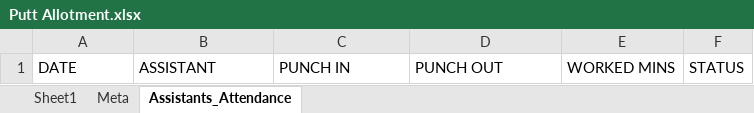
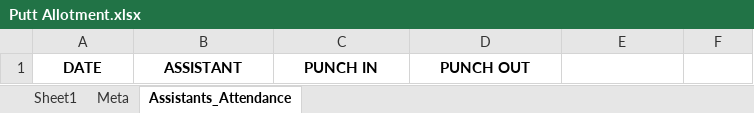
Before and after one commit to ajoychoudhury715-gif/ALLOTMENT-TDB-c358fb8776ba11233213238ced9adcae59528801, an Excel workbook: Putt Allotment.xlsx, sheet Assistants_Attendance, drawn as a sheet; values as stored, in another font and other column widths than the file's, no borders; the diff names each change by its address in the sheet, - before the commit and + after, or states it on an @@ line.

Commit message:
Update Putt Allotment.xlsx

```diff
--- a/Putt Allotment.xlsx (sheet Assistants_Attendance)
+++ b/Putt Allotment.xlsx (sheet Assistants_Attendance)
@@ A1:D1 bold: off → on, alignment: left → center @@
-E1: WORKED MINS
+E1: (empty)
-F1: STATUS
+F1: (empty)
```
